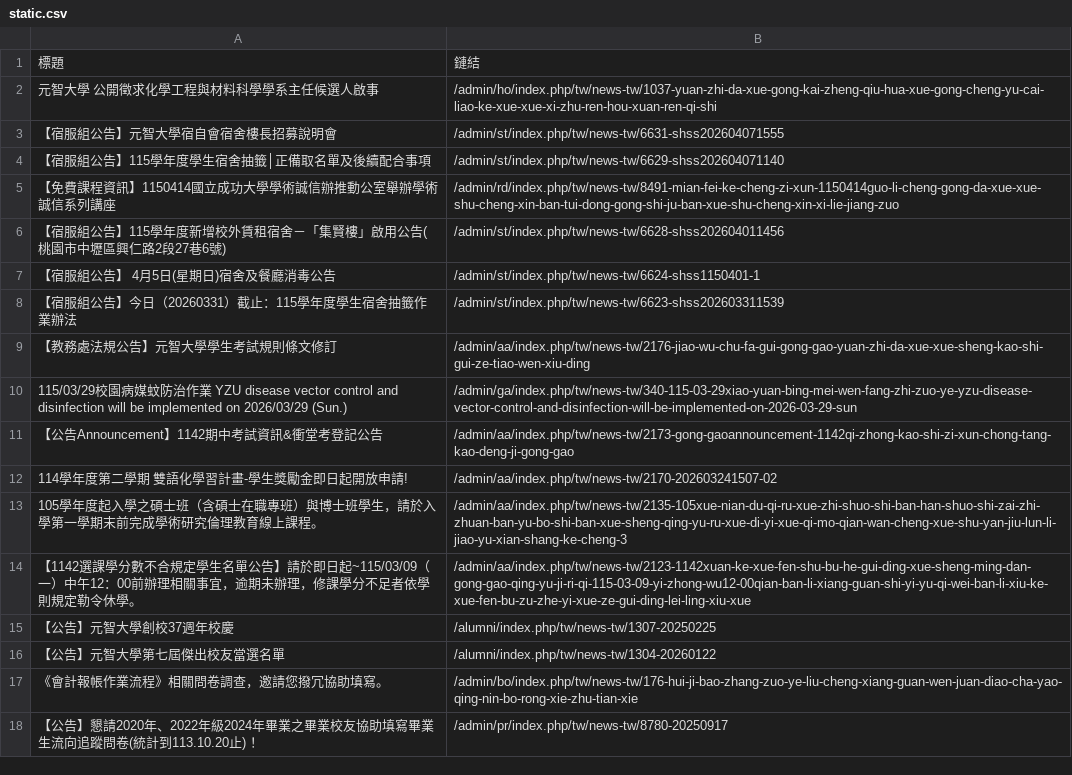
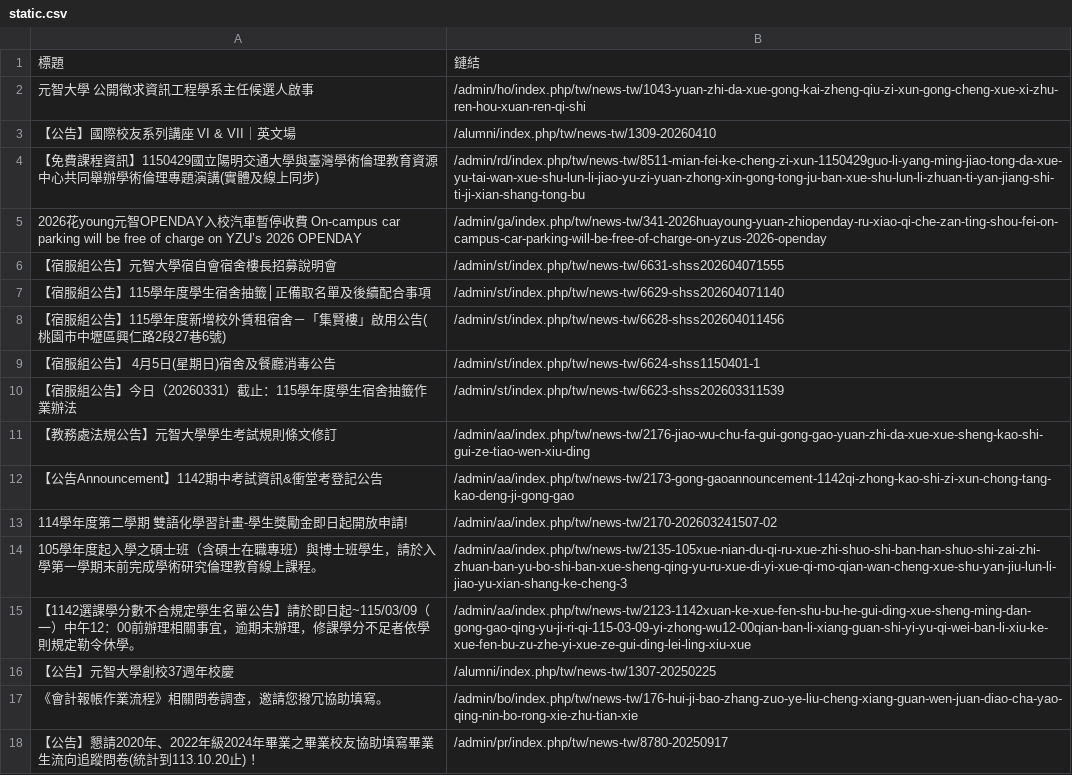
Before and after one commit to Anson0359/MidProject_Web_Crawler, a CSV file: static.csv, drawn as a sheet; only a part is shown.

```diff
--- a/static.csv
+++ b/static.csv
@@ -1,6 +1,8 @@
 標題,鏈結
- 元智大學 公開徵求化學工程與材料科學學系主任候選人啟事 ,/admin/ho/index.php/tw/news-tw/1037-yuan-zhi-da-xue-gong-kai-zheng-qiu-hua-xue-gong-cheng-yu-cai-liao-ke-xue-xue-xi-zhu-ren-hou-xuan-ren-qi-shi
+ 元智大學 公開徵求資訊工程學系主任候選人啟事,/admin/ho/index.php/tw/news-tw/1043-yuan-zhi-da-xue-gong-kai-zheng-qiu-zi-xun-gong-cheng-xue-xi-zhu-ren-hou-xuan-ren-qi-shi
+ 【公告】國際校友系列講座 VI & VII｜英文場,/alumni/index.php/tw/news-tw/1309-20260410
+ 【免費課程資訊】1150429國立陽明交通大學與臺灣學術倫理教育資源中心共同舉辦學術倫理專題演講(實體及線上同步),/admin/rd/index.php/tw/news-tw/8511-mian-fei-ke-cheng-zi-xun-1150429guo-li-yang-ming-jiao-tong-da-xue-yu-tai-wan-xue-shu-lun-li-jiao-yu-zi-yuan-zhong-xin-gong-tong-ju-ban-xue-shu-lun-li-zhuan-ti-yan-jiang-shi-ti-ji-xian-shang-tong-bu
+ 2026花young元智OPENDAY入校汽車暫停收費 On-campus car parking will be free of charge on YZU’s 2026 OPENDAY,/admin/ga/index.php/tw/news-tw/341-2026huayoung-yuan-zhiopenday-ru-xiao-qi-che-zan-ting-shou-fei-on-campus-car-parking-will-be-free-of-charge-on-yzus-2026-openday
  【宿服組公告】元智大學宿自會宿舍樓長招募說明會,/admin/st/index.php/tw/news-tw/6631-shss202604071555
  【宿服組公告】115學年度學生宿舍抽籤│正備取名單及後續配合事項,/admin/st/index.php/tw/news-tw/6629-shss202604071140
- 【免費課程資訊】1150414國立成功大學學術誠信辦推動公室舉辦學術誠信系列講座,/admin/rd/index.php/tw/news-tw/8491-mian-fei-ke-cheng-zi-xun-1150414guo-li-cheng-gong-da-xue-xue-shu-cheng-xin-ban-tui-dong-gong-shi-ju-ban-xue-shu-cheng-xin-xi-lie-jiang-zuo
  【宿服組公告】115學年度新增校外賃租宿舍－「集賢樓」啟用公告(桃園市中壢區興仁路2段27巷6號),/admin/st/index.php/tw/news-tw/6628-shss202604011456
@@ -9,3 +11,2 @@
  【教務處法規公告】元智大學學生考試規則條文修訂,/admin/aa/index.php/tw/news-tw/2176-jiao-wu-chu-fa-gui-gong-gao-yuan-zhi-da-xue-xue-sheng-kao-shi-gui-ze-tiao-wen-xiu-ding
- 115/03/29校園病媒蚊防治作業 YZU disease vector control and disinfection will be implemented on 2026/03/29 (Sun.),/admin/ga/index.php/tw/news-tw/340-115-03-29xiao-yuan-bing-mei-wen-fang-zhi-zuo-ye-yzu-disease-vector-control-and-disinfection-will-be-implemented-on-2026-03-29-sun
  【公告Announcement】1142期中考試資訊&衝堂考登記公告,/admin/aa/index.php/tw/news-tw/2173-gong-gaoannouncement-1142qi-zhong-kao-shi-zi-xun-chong-tang-kao-deng-ji-gong-gao
@@ -15,3 +16,2 @@
  【公告】元智大學創校37週年校慶,/alumni/index.php/tw/news-tw/1307-20250225
- 【公告】元智大學第七屆傑出校友當選名單,/alumni/index.php/tw/news-tw/1304-20260122
  《會計報帳作業流程》相關問卷調查，邀請您撥冗協助填寫。,/admin/bo/index.php/tw/news-tw/176-hui-ji-bao-zhang-zuo-ye-liu-cheng-xiang-guan-wen-juan-diao-cha-yao-qing-nin-bo-rong-xie-zhu-tian-xie
```
Also changed, not shown: api.csv.
